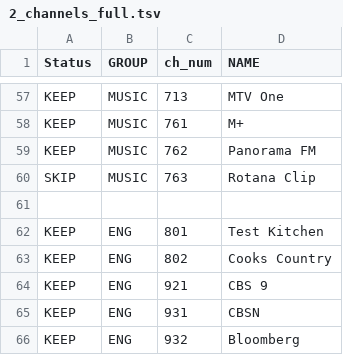
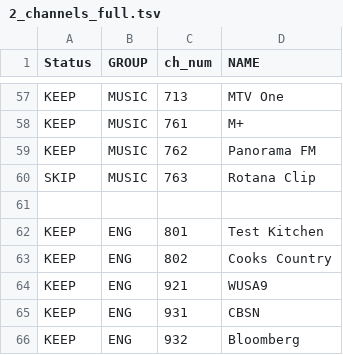
Before and after one commit to skabajah/saturn, a TSV file: 2_channels_full.tsv, drawn as a sheet; only a part is shown, gaps mark what is left out.

```diff
--- a/2_channels_full.tsv
+++ b/2_channels_full.tsv
@@ -63,3 +63,3 @@ KEEP	ENG	801	Test Kitchen
 KEEP	ENG	802	Cooks Country
-KEEP	ENG	921	CBS 9
+KEEP	ENG	921	WUSA9
 KEEP	ENG	931	CBSN
```
Also changed, not shown: 1_channels.tsv, 2 other files.
